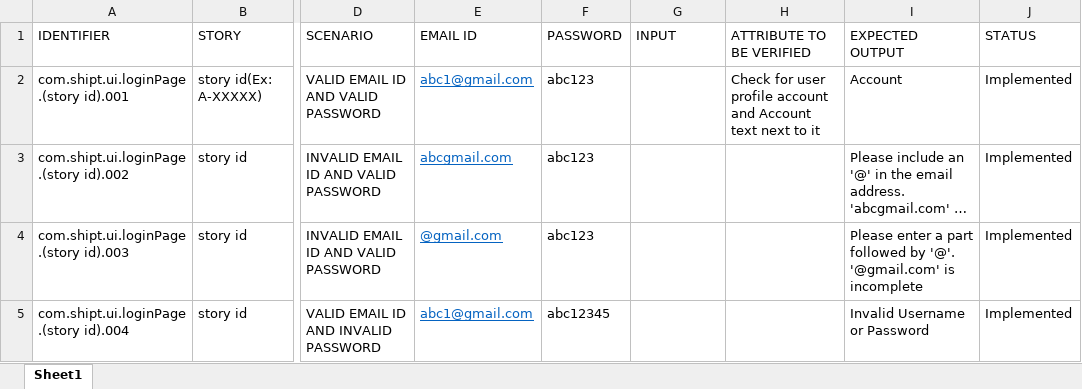
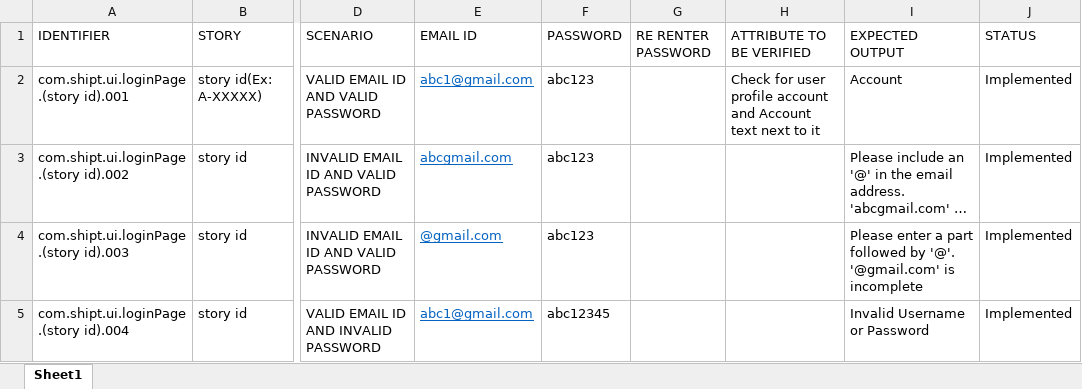
Before and after one commit to priyaKN/ShiptAssessment, an Excel workbook: AssessmentQuestion1/Assessment Question 1 -TestLoginPage.xlsx, sheet Sheet1, drawn as a sheet; only a part is shown, gaps mark what is left out; long unchanged cells end in …; values as stored, in another font and other column widths than the file's, no borders; the diff names each change by its address in the sheet, - before the commit and + after, or states it on an @@ line.

Commit message:
test case for login page

```diff
--- a/AssessmentQuestion1/Assessment Question 1 -TestLoginPage.xlsx (sheet Sheet1)
+++ b/AssessmentQuestion1/Assessment Question 1 -TestLoginPage.xlsx (sheet Sheet1)
-G1: INPUT
+G1: RE RENTER PASSWORD
```
Also changed, not shown: 2 other files.
